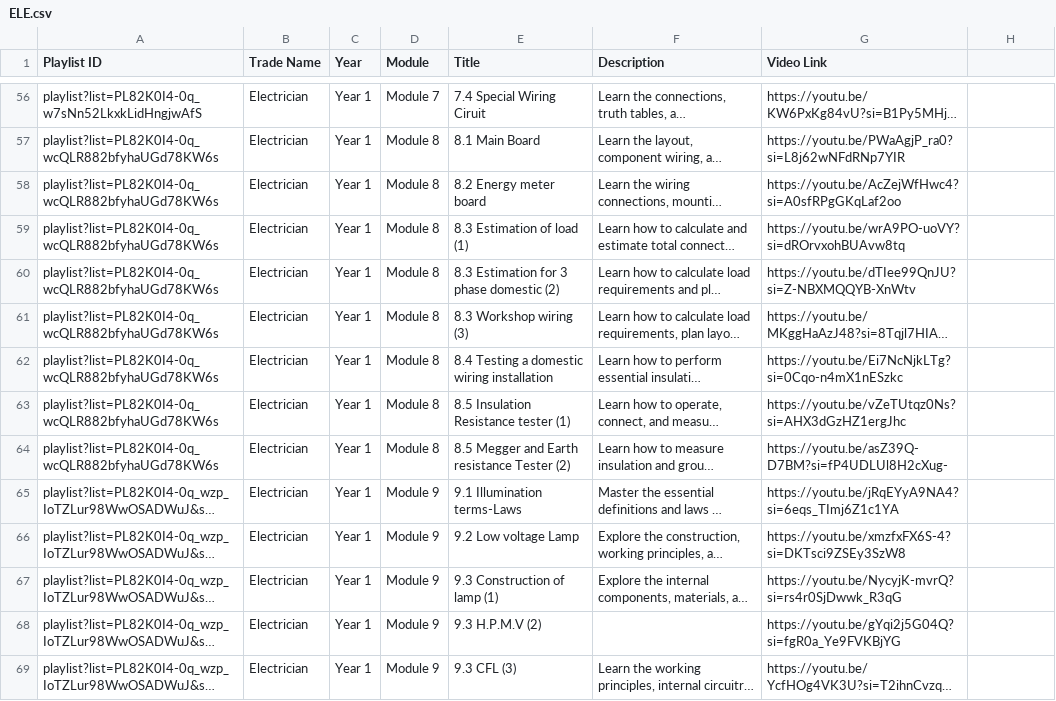
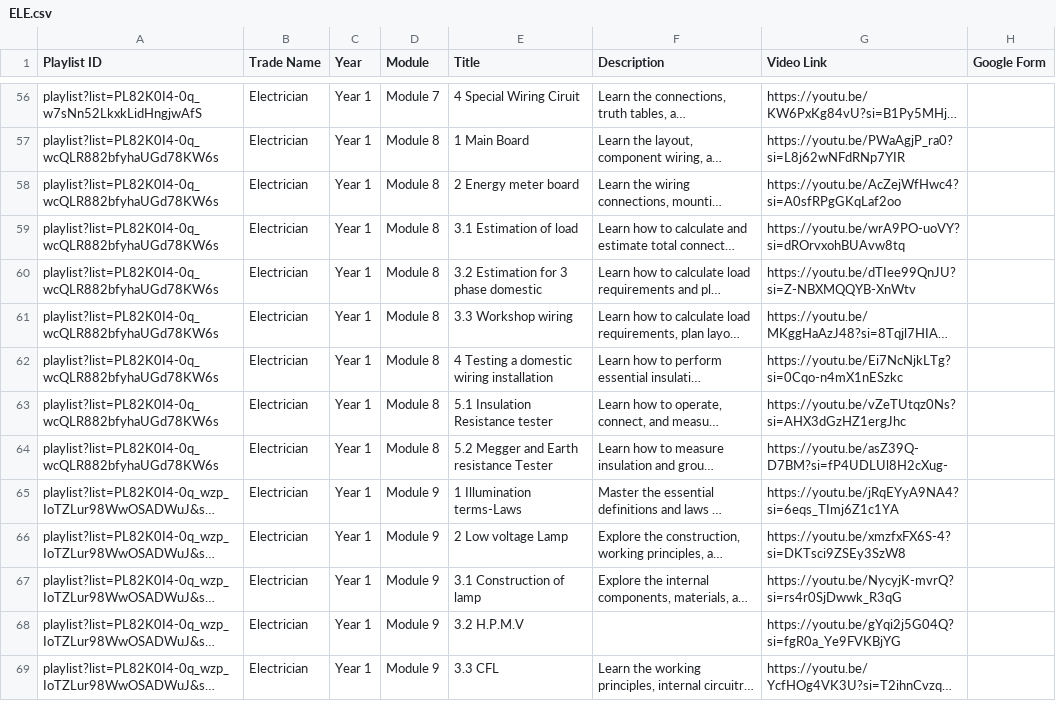
Before and after one commit to hrmindstixfoundation-commits/ITI-Resources, a CSV file: ELE.csv, drawn as a sheet; only a part is shown, gaps mark what is left out; long unchanged cells end in …; the diff covers the shown part only; the diff names each change by its address in the sheet, - before the commit and + after, or states it on an @@ line.

```diff
--- a/ELE.csv
+++ b/ELE.csv
-H1: (empty)
+H1: Google Form
-E56 (Title): 7.4 Special Wiring Ciruit
+E56 (Title): 4 Special Wiring Ciruit
-E57 (Title): 8.1 Main Board
+E57 (Title): 1 Main Board
-E58 (Title): 8.2 Energy meter board
+E58 (Title): 2 Energy meter board
-E59 (Title): 8.3 Estimation of load (1)
+E59 (Title): 3.1 Estimation of load
-E60 (Title): 8.3 Estimation for 3 phase domestic (2)
+E60 (Title): 3.2 Estimation for 3 phase domestic
-E61 (Title): 8.3 Workshop wiring (3)
+E61 (Title): 3.3 Workshop wiring
-E62 (Title): 8.4 Testing a domestic wiring installation
+E62 (Title): 4 Testing a domestic wiring installation
-E63 (Title): 8.5 Insulation Resistance tester (1)
+E63 (Title): 5.1 Insulation Resistance tester
-E64 (Title): 8.5 Megger and Earth resistance Tester (2)
+E64 (Title): 5.2 Megger and Earth resistance Tester
-E65 (Title): 9.1 Illumination terms-Laws
+E65 (Title): 1 Illumination terms-Laws
-E66 (Title): 9.2 Low voltage Lamp
+E66 (Title): 2 Low voltage Lamp
-E67 (Title): 9.3 Construction of lamp (1)
+E67 (Title): 3.1 Construction of lamp
-E68 (Title): 9.3 H.P.M.V (2)
+E68 (Title): 3.2 H.P.M.V
-E69 (Title): 9.3 CFL (3)
+E69 (Title): 3.3 CFL
```
Also changed, not shown: 68 edited cells elsewhere in this file.
